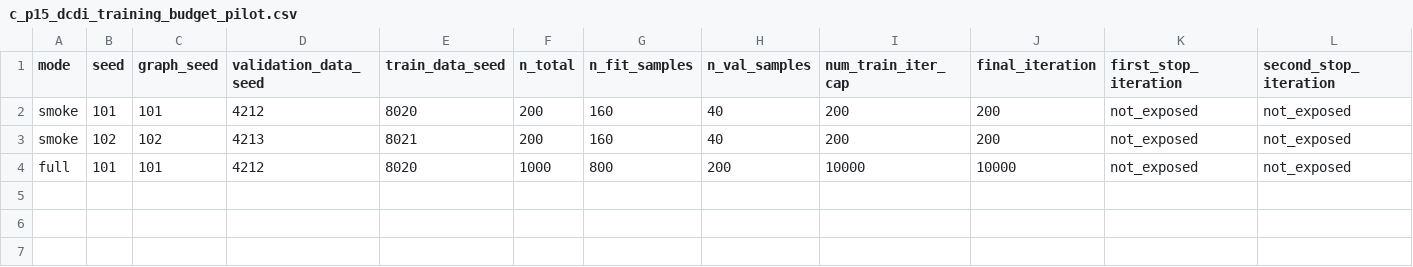
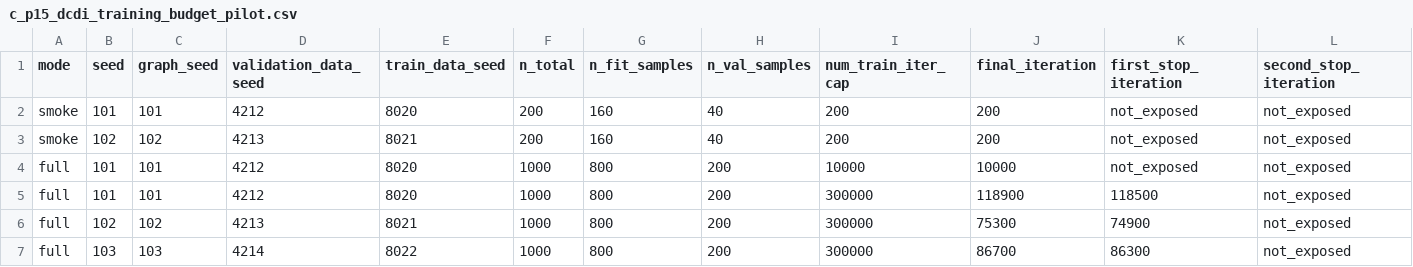
Before and after one commit to bentaliana/symbolic-priors-cd, a CSV file: inspection/probes/output/c_p15_dcdi_training_budget_pilot.csv, drawn as a sheet; only a part is shown; rows hold the shown columns only; the diff names each change by its address in the sheet, - before the commit and + after, or states it on an @@ line.

Commit message:
Record DCDI budget analysis outcome

```diff
--- a/inspection/probes/output/c_p15_dcdi_training_budget_pilot.csv
+++ b/inspection/probes/output/c_p15_dcdi_training_budget_pilot.csv
+row 5: full | 101 | 101 | 4212 | 8020 | 1000 | 800 | 200 | 300000 | 118900 | 118500 | not_exposed
+row 6: full | 102 | 102 | 4213 | 8021 | 1000 | 800 | 200 | 300000 | 75300 | 74900 | not_exposed
+row 7: full | 103 | 103 | 4214 | 8022 | 1000 | 800 | 200 | 300000 | 86700 | 86300 | not_exposed
```
Also changed, not shown: 2 other files.
